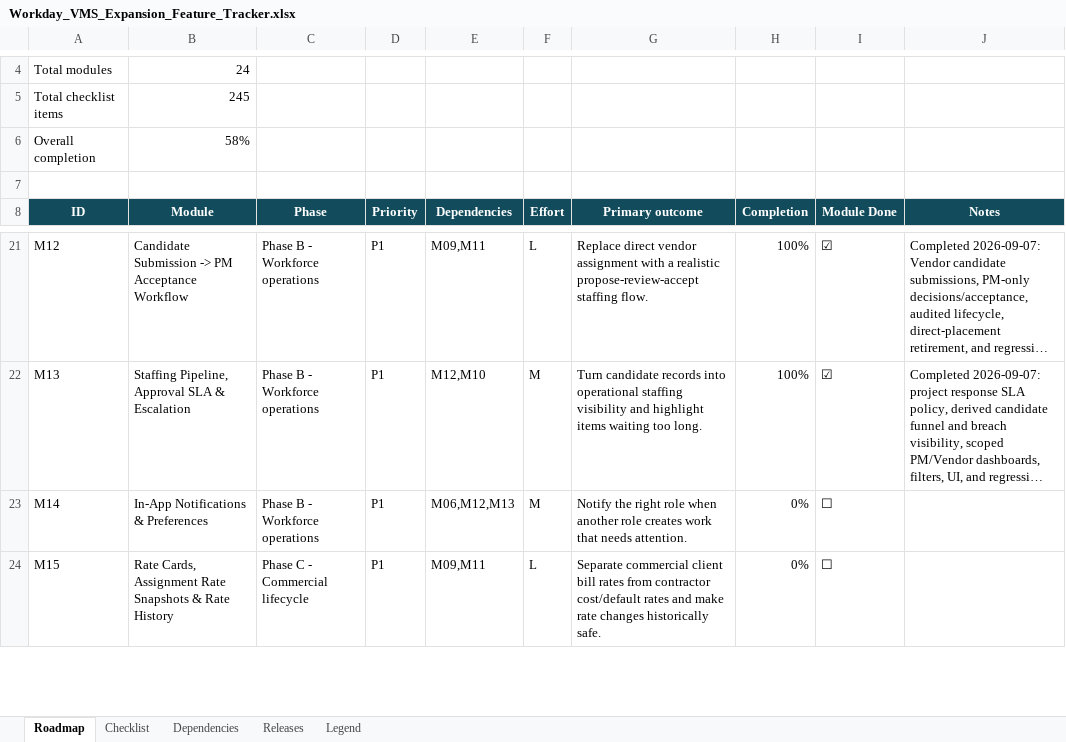
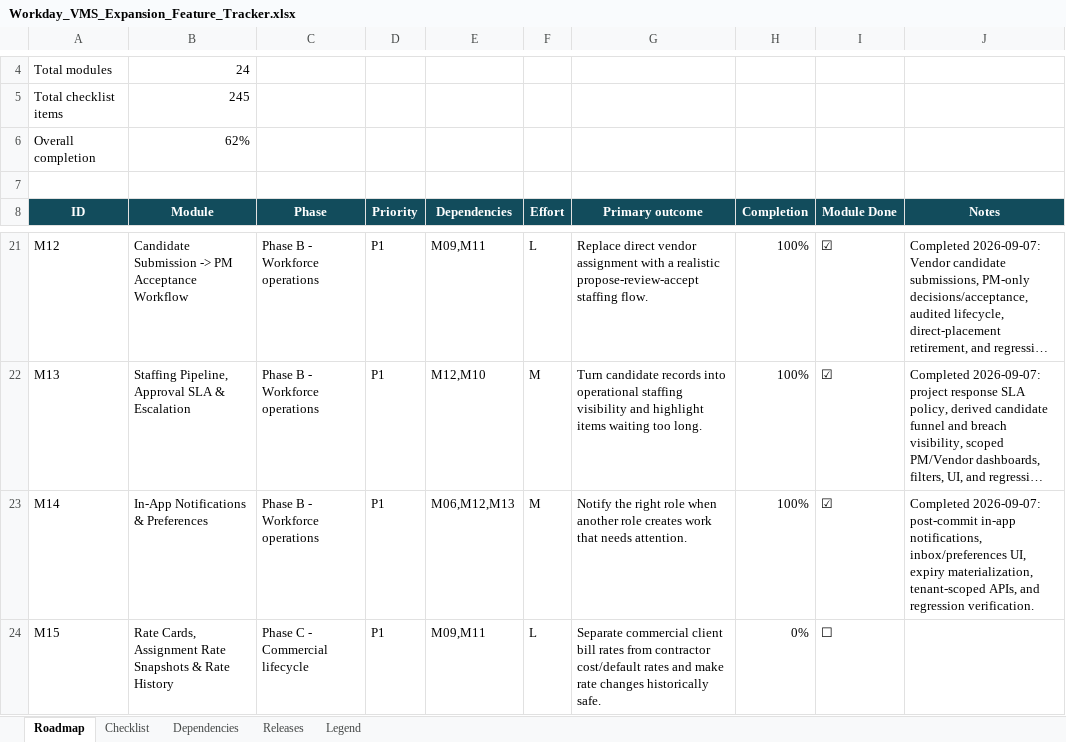
Before and after one commit to nareshjo001/workday, an Excel workbook: Expansion/Workday_VMS_Expansion_Feature_Tracker.xlsx, sheet Roadmap, drawn as a sheet; only a part is shown, gaps mark what is left out; long unchanged cells end in …; values as stored, in another font and other column widths than the file's, no borders; conditional formats not drawn; the diff names each change by its address in the sheet, - before the commit and + after, or states it on an @@ line.

Commit message:
feat(m14): add in-app notifications and preferences

```diff
--- a/Expansion/Workday_VMS_Expansion_Feature_Tracker.xlsx (sheet Roadmap)
+++ b/Expansion/Workday_VMS_Expansion_Feature_Tracker.xlsx (sheet Roadmap)
-B6 (Module): 58%
+B6 (Module): 62%
-H23 (Completion): 0%
+H23 (Completion): 100%
-I23 (Module Done): ☐
+I23 (Module Done): ☑
-J23 (Notes): (empty)
+J23 (Notes): Completed 2026-09-07: post-commit in-app notifications, inbox/preferences UI, expiry materialization, tenant-scoped APIs, and regression verification.
```
Also changed, not shown: sheet Checklist, 26 other files.
